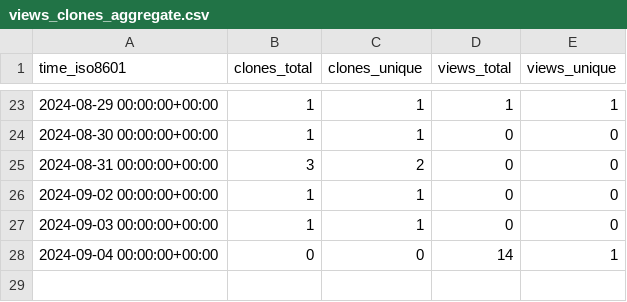
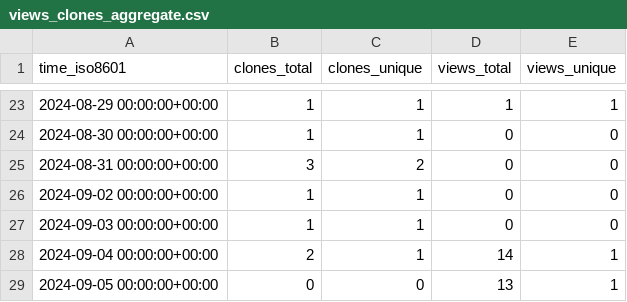
Before and after one commit to pwrliang/RayJoin, a CSV file: pwrliang/RayJoin/ghrs-data/views_clones_aggregate.csv, drawn as a sheet; only a part is shown, gaps mark what is left out.

```diff
--- a/pwrliang/RayJoin/ghrs-data/views_clones_aggregate.csv
+++ b/pwrliang/RayJoin/ghrs-data/views_clones_aggregate.csv
@@ -27,2 +27,3 @@ time_iso8601,clones_total,clones_unique,views_total,views_unique
 2024-09-03 00:00:00+00:00,1,1,0,0
-2024-09-04 00:00:00+00:00,0,0,14,1
+2024-09-04 00:00:00+00:00,2,1,14,1
+2024-09-05 00:00:00+00:00,0,0,13,1
```
Also changed, not shown: 1 other file.
